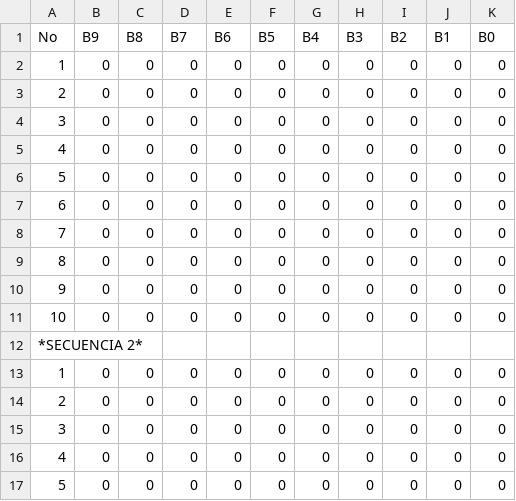
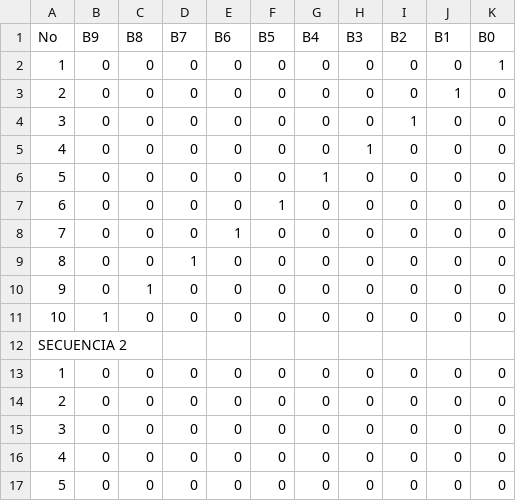
Before and after one commit to juanDjulioS/Activity-on-Embedded-systems, a CSV file: sequences.csv, drawn as a sheet; only a part is shown.

Commit message:
Update sequences.csv

```diff
--- a/sequences.csv
+++ b/sequences.csv
@@ -1,13 +1,13 @@
 No,B9,B8,B7,B6,B5,B4,B3,B2,B1,B0
-1,0,0,0,0,0,0,0,0,0,0
-2,0,0,0,0,0,0,0,0,0,0
-3,0,0,0,0,0,0,0,0,0,0
-4,0,0,0,0,0,0,0,0,0,0
-5,0,0,0,0,0,0,0,0,0,0
-6,0,0,0,0,0,0,0,0,0,0
-7,0,0,0,0,0,0,0,0,0,0
-8,0,0,0,0,0,0,0,0,0,0
-9,0,0,0,0,0,0,0,0,0,0
-10,0,0,0,0,0,0,0,0,0,0
-*SECUENCIA 2*,,,,,,,,,,
+1,0,0,0,0,0,0,0,0,0,1
+2,0,0,0,0,0,0,0,0,1,0
+3,0,0,0,0,0,0,0,1,0,0
+4,0,0,0,0,0,0,1,0,0,0
+5,0,0,0,0,0,1,0,0,0,0
+6,0,0,0,0,1,0,0,0,0,0
+7,0,0,0,1,0,0,0,0,0,0
+8,0,0,1,0,0,0,0,0,0,0
+9,0,1,0,0,0,0,0,0,0,0
+10,1,0,0,0,0,0,0,0,0,0
+SECUENCIA 2,,,,,,,,,,
 1,0,0,0,0,0,0,0,0,0,0
```
